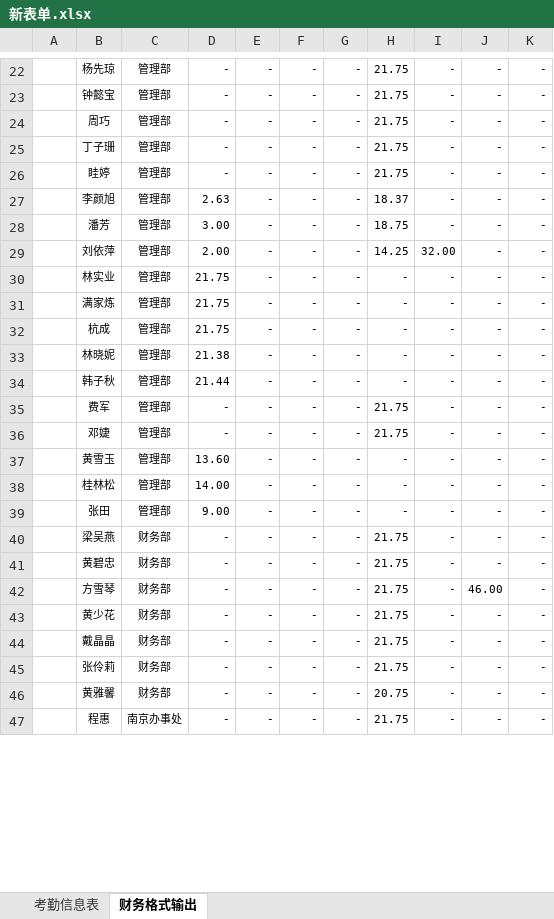
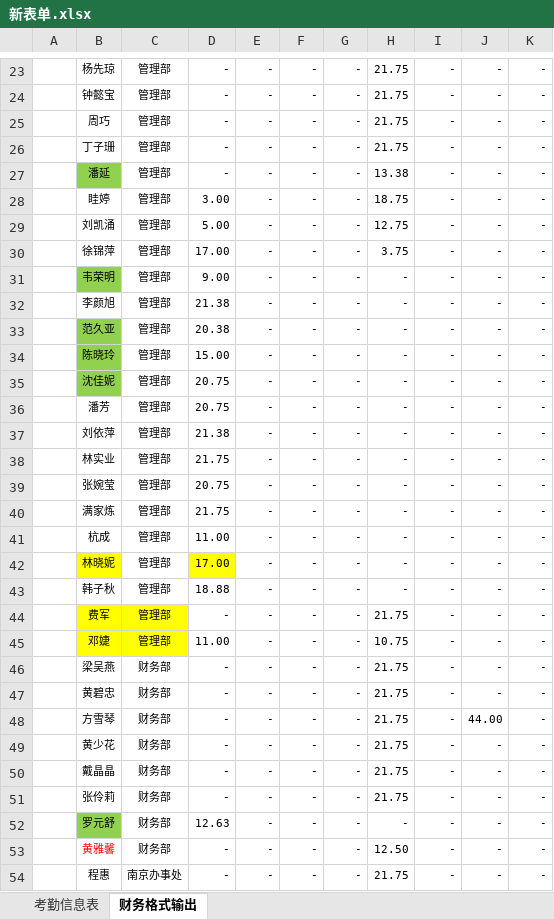
Before and after one commit to jollitycn/mergeExxcel, an Excel workbook: MergeExcel/考勤/考勤/新表单.xlsx, sheet 财务格式输出, drawn as a sheet; only a part is shown, gaps mark what is left out; values as stored, in another font and other column widths than the file's, no borders; conditional formats not drawn; removed rows and columns are numbered as before the commit, all else as after; the diff covers the shown part only; the diff names each change by its address in the sheet, - before the commit and + after, or states it on an @@ line.

```diff
--- a/MergeExcel/考勤/考勤/新表单.xlsx (sheet 财务格式输出)
+++ b/MergeExcel/考勤/考勤/新表单.xlsx (sheet 财务格式输出)
+row 27:  | 潘延 | 管理部 | - | - | - | - | 13.38 | - | - | -
-D28: -
+D28: 3.00
-H28: 21.75
+H28: 18.75
+row 29:  | 刘凯涌 | 管理部 | 5.00 | - | - | - | 12.75 | - | - | -
+row 30:  | 徐锦萍 | 管理部 | 17.00 | - | - | - | 3.75 | - | - | -
+row 31:  | 韦荣明 | 管理部 | 9.00 | - | - | - | - | - | - | -
-D32: 2.63
+D32: 21.38
-H32: 18.37
+H32: -
+row 33:  | 范久亚 | 管理部 | 20.38 | - | - | - | - | - | - | -
+row 34:  | 陈晓玲 | 管理部 | 15.00 | - | - | - | - | - | - | -
+row 35:  | 沈佳妮 | 管理部 | 20.75 | - | - | - | - | - | - | -
-D36: 3.00
+D36: 20.75
-H36: 18.75
+H36: -
-D37: 2.00
+D37: 21.38
-H37: 14.25
+H37: -
-I37: 32.00
+I37: -
+row 39:  | 张婉莹 | 管理部 | 20.75 | - | - | - | - | - | - | -
-D41: 21.75
+D41: 11.00
-B42 fill: none
+B42 fill: #FFFF00
-D42: 21.38
+D42: 17.00
-D42 fill: none
+D42 fill: #FFFF00
-D43: 21.44
+D43: 18.88
-B44:C45 fill: none
+B44:C45 fill: #FFFF00
-D45: -
+D45: 11.00
-H45: 21.75
+H45: 10.75
-row 37:  | 黄雪玉 | 管理部 | 13.60 | - | - | - | - | - | - | -
-row 38:  | 桂林松 | 管理部 | 14.00 | - | - | - | - | - | - | -
-row 39:  | 张田 | 管理部 | 9.00 | - | - | - | - | - | - | -
-J48: 46.00
+J48: 44.00
+row 52:  | 罗元舒 | 财务部 | 12.63 | - | - | - | - | - | - | -
-B53 text colour: black
+B53 text colour: #FF0000
-H53: 20.75
+H53: 12.50
```
Also changed, not shown: 30 added rows, 15 removed rows, 74 edited cells and cell formats elsewhere in this sheet, sheet 考勤信息表, MergeExcel/考勤/2.xlsx, MergeExcel/考勤/2020年10.1-10.13.xlsx, 23 other files.
